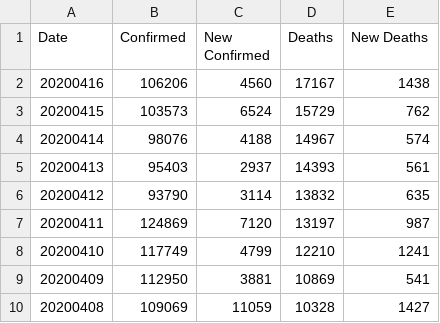
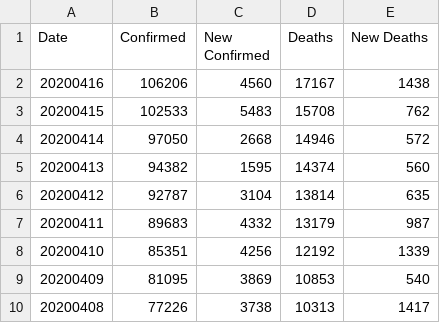
Before and after one commit to comcat/DA, a CSV file: data/covid-19-who/France.csv, drawn as a sheet; only a part is shown; the diff covers the shown part only.

Commit message:
update the france.csv to use who data

```diff
--- a/data/covid-19-who/France.csv
+++ b/data/covid-19-who/France.csv
@@ -2,9 +2,9 @@ Date,Confirmed,New Confirmed,Deaths,New Deaths
 20200416,106206,4560,17167,1438
-20200415,103573,6524,15729,762
-20200414,98076,4188,14967,574
-20200413,95403,2937,14393,561
-20200412,93790,3114,13832,635
-20200411,124869,7120,13197,987
-20200410,117749,4799,12210,1241
-20200409,112950,3881,10869,541
-20200408,109069,11059,10328,1427
+20200415,102533,5483,15708,762
+20200414,97050,2668,14946,572
+20200413,94382,1595,14374,560
+20200412,92787,3104,13814,635
+20200411,89683,4332,13179,987
+20200410,85351,4256,12192,1339
+20200409,81095,3869,10853,540
+20200408,77226,3738,10313,1417
```
Also changed, not shown: 11 edited cells elsewhere in this file.
